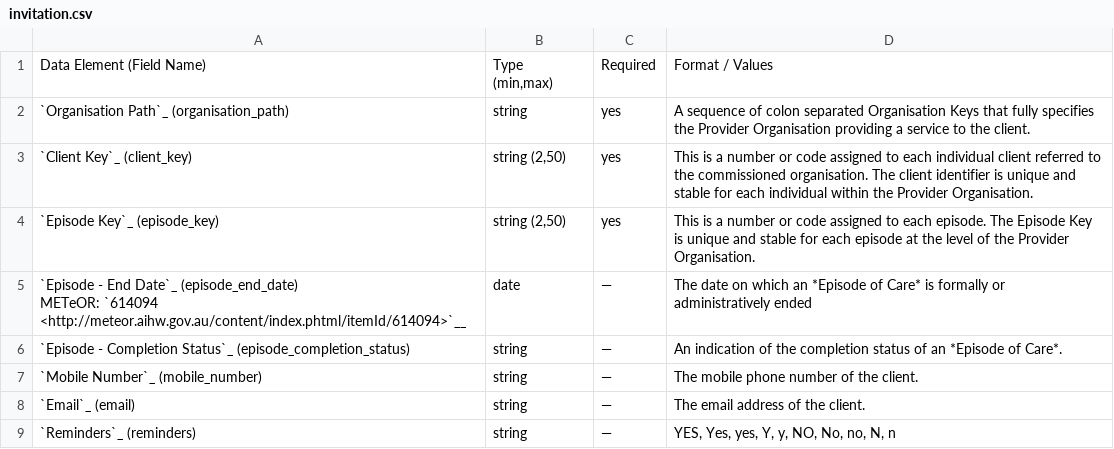
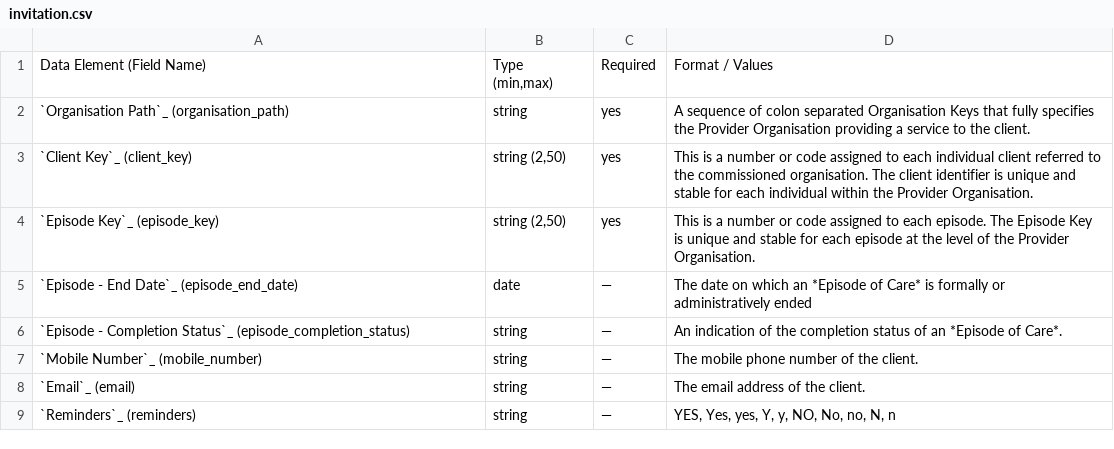
Before and after one commit to logicly-au/pmhc-spec-yes-invitation, a CSV file: doc/record/invitation.csv, drawn as a sheet.

```diff
--- a/doc/record/invitation.csv
+++ b/doc/record/invitation.csv
@@ -10,7 +10,5 @@
 ","string (2,50)",yes,"This is a number or code assigned to each episode. The Episode Key is unique and stable for each episode at the level of the Provider Organisation."
-"`Episode - End Date`_ (episode_end_date)
-
-
-
-METeOR: `614094 <http://meteor.aihw.gov.au/content/index.phtml/itemId/614094>`__",date,"—","The date on which an *Episode of Care* is formally or administratively ended"
+"`Episode - End Date`_ (episode_end_date)
+
+",date,"—","The date on which an *Episode of Care* is formally or administratively ended"
 "`Episode - Completion Status`_ (episode_completion_status)
```
Also changed, not shown: 8 other files.
